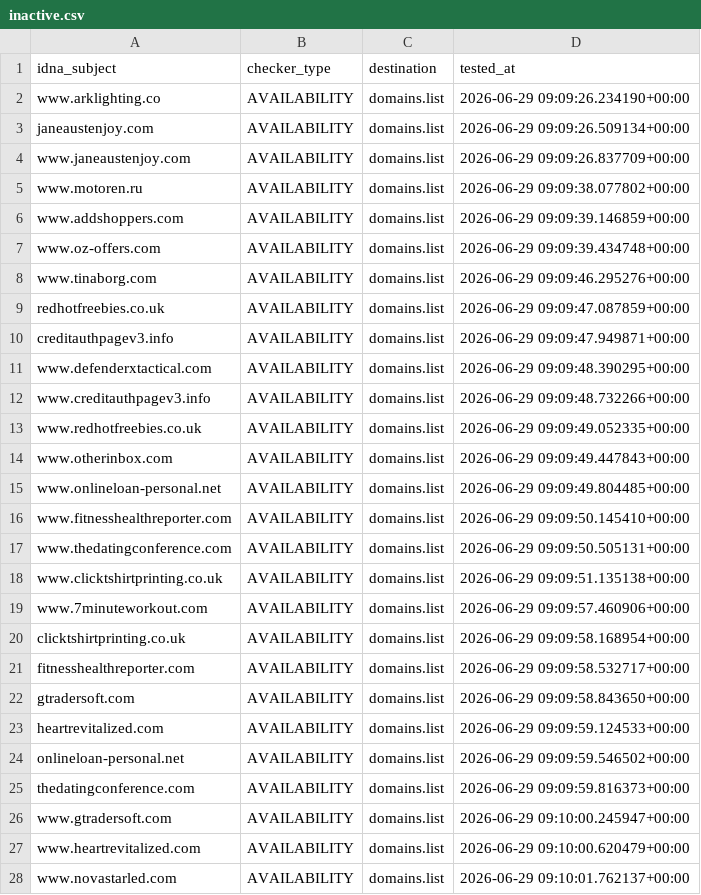
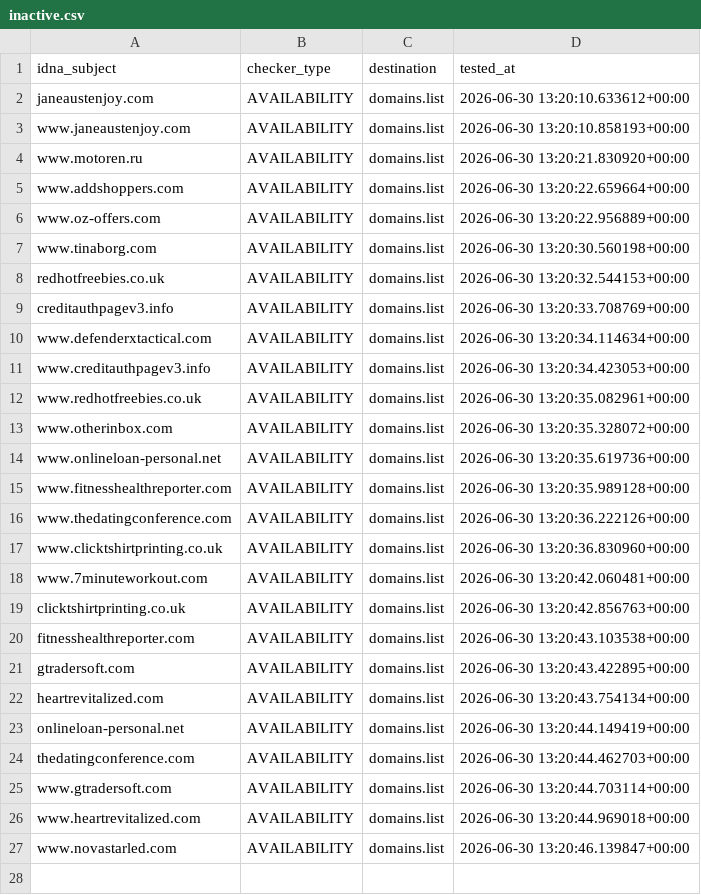
Before and after one commit to Ultimate-Hosts-Blacklist/Add_Spam, a CSV file: .pyfunceble/inactive.csv, drawn as a sheet.

```diff
--- a/.pyfunceble/inactive.csv
+++ b/.pyfunceble/inactive.csv
@@ -1,28 +1,27 @@
 idna_subject,checker_type,destination,tested_at
-www.arklighting.co,AVAILABILITY,domains.list,2026-06-29 09:09:26.234190+00:00
-janeaustenjoy.com,AVAILABILITY,domains.list,2026-06-29 09:09:26.509134+00:00
-www.janeaustenjoy.com,AVAILABILITY,domains.list,2026-06-29 09:09:26.837709+00:00
-www.motoren.ru,AVAILABILITY,domains.list,2026-06-29 09:09:38.077802+00:00
-www.addshoppers.com,AVAILABILITY,domains.list,2026-06-29 09:09:39.146859+00:00
-www.oz-offers.com,AVAILABILITY,domains.list,2026-06-29 09:09:39.434748+00:00
-www.tinaborg.com,AVAILABILITY,domains.list,2026-06-29 09:09:46.295276+00:00
-redhotfreebies.co.uk,AVAILABILITY,domains.list,2026-06-29 09:09:47.087859+00:00
-creditauthpagev3.info,AVAILABILITY,domains.list,2026-06-29 09:09:47.949871+00:00
-www.defenderxtactical.com,AVAILABILITY,domains.list,2026-06-29 09:09:48.390295+00:00
-www.creditauthpagev3.info,AVAILABILITY,domains.list,2026-06-29 09:09:48.732266+00:00
-www.redhotfreebies.co.uk,AVAILABILITY,domains.list,2026-06-29 09:09:49.052335+00:00
-www.otherinbox.com,AVAILABILITY,domains.list,2026-06-29 09:09:49.447843+00:00
-www.onlineloan-personal.net,AVAILABILITY,domains.list,2026-06-29 09:09:49.804485+00:00
-www.fitnesshealthreporter.com,AVAILABILITY,domains.list,2026-06-29 09:09:50.145410+00:00
-www.thedatingconference.com,AVAILABILITY,domains.list,2026-06-29 09:09:50.505131+00:00
-www.clicktshirtprinting.co.uk,AVAILABILITY,domains.list,2026-06-29 09:09:51.135138+00:00
-www.7minuteworkout.com,AVAILABILITY,domains.list,2026-06-29 09:09:57.460906+00:00
-clicktshirtprinting.co.uk,AVAILABILITY,domains.list,2026-06-29 09:09:58.168954+00:00
-fitnesshealthreporter.com,AVAILABILITY,domains.list,2026-06-29 09:09:58.532717+00:00
-gtradersoft.com,AVAILABILITY,domains.list,2026-06-29 09:09:58.843650+00:00
-heartrevitalized.com,AVAILABILITY,domains.list,2026-06-29 09:09:59.124533+00:00
-onlineloan-personal.net,AVAILABILITY,domains.list,2026-06-29 09:09:59.546502+00:00
-thedatingconference.com,AVAILABILITY,domains.list,2026-06-29 09:09:59.816373+00:00
-www.gtradersoft.com,AVAILABILITY,domains.list,2026-06-29 09:10:00.245947+00:00
-www.heartrevitalized.com,AVAILABILITY,domains.list,2026-06-29 09:10:00.620479+00:00
-www.novastarled.com,AVAILABILITY,domains.list,2026-06-29 09:10:01.762137+00:00
+janeaustenjoy.com,AVAILABILITY,domains.list,2026-06-30 13:20:10.633612+00:00
+www.janeaustenjoy.com,AVAILABILITY,domains.list,2026-06-30 13:20:10.858193+00:00
+www.motoren.ru,AVAILABILITY,domains.list,2026-06-30 13:20:21.830920+00:00
+www.addshoppers.com,AVAILABILITY,domains.list,2026-06-30 13:20:22.659664+00:00
+www.oz-offers.com,AVAILABILITY,domains.list,2026-06-30 13:20:22.956889+00:00
+www.tinaborg.com,AVAILABILITY,domains.list,2026-06-30 13:20:30.560198+00:00
+redhotfreebies.co.uk,AVAILABILITY,domains.list,2026-06-30 13:20:32.544153+00:00
+creditauthpagev3.info,AVAILABILITY,domains.list,2026-06-30 13:20:33.708769+00:00
+www.defenderxtactical.com,AVAILABILITY,domains.list,2026-06-30 13:20:34.114634+00:00
+www.creditauthpagev3.info,AVAILABILITY,domains.list,2026-06-30 13:20:34.423053+00:00
+www.redhotfreebies.co.uk,AVAILABILITY,domains.list,2026-06-30 13:20:35.082961+00:00
+www.otherinbox.com,AVAILABILITY,domains.list,2026-06-30 13:20:35.328072+00:00
+www.onlineloan-personal.net,AVAILABILITY,domains.list,2026-06-30 13:20:35.619736+00:00
+www.fitnesshealthreporter.com,AVAILABILITY,domains.list,2026-06-30 13:20:35.989128+00:00
+www.thedatingconference.com,AVAILABILITY,domains.list,2026-06-30 13:20:36.222126+00:00
+www.clicktshirtprinting.co.uk,AVAILABILITY,domains.list,2026-06-30 13:20:36.830960+00:00
+www.7minuteworkout.com,AVAILABILITY,domains.list,2026-06-30 13:20:42.060481+00:00
+clicktshirtprinting.co.uk,AVAILABILITY,domains.list,2026-06-30 13:20:42.856763+00:00
+fitnesshealthreporter.com,AVAILABILITY,domains.list,2026-06-30 13:20:43.103538+00:00
+gtradersoft.com,AVAILABILITY,domains.list,2026-06-30 13:20:43.422895+00:00
+heartrevitalized.com,AVAILABILITY,domains.list,2026-06-30 13:20:43.754134+00:00
+onlineloan-personal.net,AVAILABILITY,domains.list,2026-06-30 13:20:44.149419+00:00
+thedatingconference.com,AVAILABILITY,domains.list,2026-06-30 13:20:44.462703+00:00
+www.gtradersoft.com,AVAILABILITY,domains.list,2026-06-30 13:20:44.703114+00:00
+www.heartrevitalized.com,AVAILABILITY,domains.list,2026-06-30 13:20:44.969018+00:00
+www.novastarled.com,AVAILABILITY,domains.list,2026-06-30 13:20:46.139847+00:00
```
Also changed, not shown: 16 other files.
